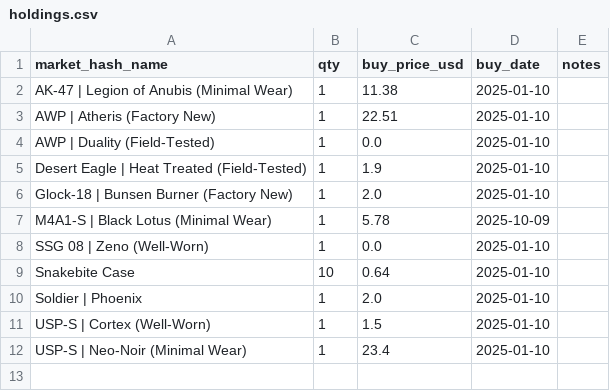
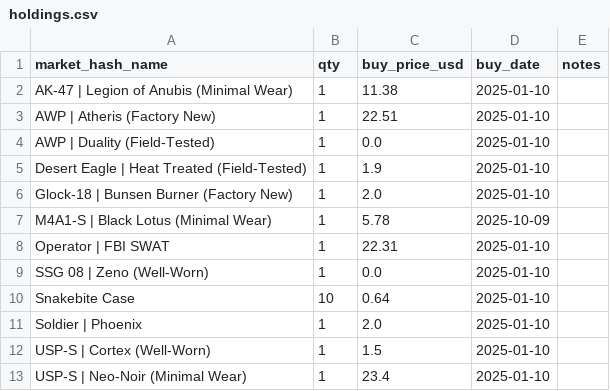
Before and after one commit to pierreledophin/cs2portfolio, a CSV file: data/pierre/holdings.csv, drawn as a sheet.

Commit message:
rebuild holdings after delete trd_657bca9f

```diff
--- a/data/pierre/holdings.csv
+++ b/data/pierre/holdings.csv
@@ -7,2 +7,3 @@ Glock-18 | Bunsen Burner (Factory New),1,2.0,2025-01-10,
 M4A1-S | Black Lotus (Minimal Wear),1,5.78,2025-10-09,
+Operator | FBI SWAT,1,22.31,2025-01-10,
 SSG 08 | Zeno (Well-Worn),1,0.0,2025-01-10,
```
